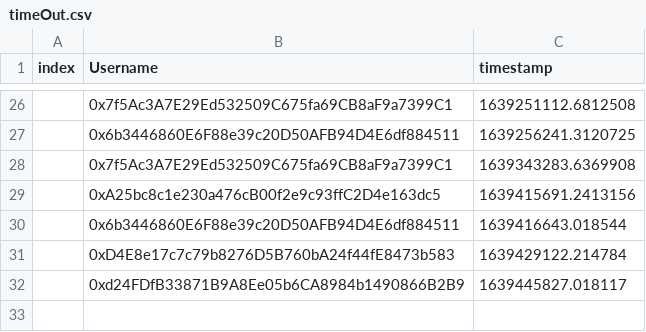
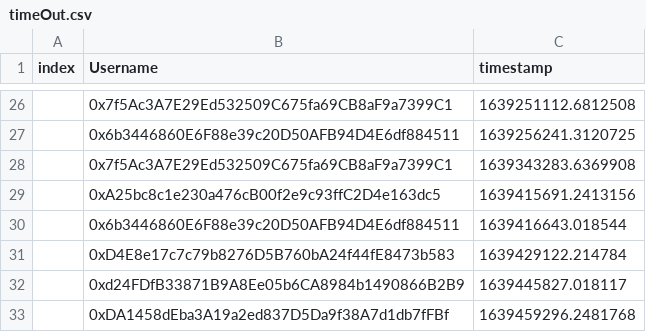
Before and after one commit to timjudge15/timeoutCSV, a CSV file: timeOut.csv, drawn as a sheet; only a part is shown, gaps mark what is left out; the diff names each change by its address in the sheet, - before the commit and + after, or states it on an @@ line.

Commit message:
new commit

```diff
--- a/timeOut.csv
+++ b/timeOut.csv
+row 33:  | 0xDA1458dEba3A19a2ed837D5Da9f38A7d1db7fFBf | 1639459296.2481768
```
